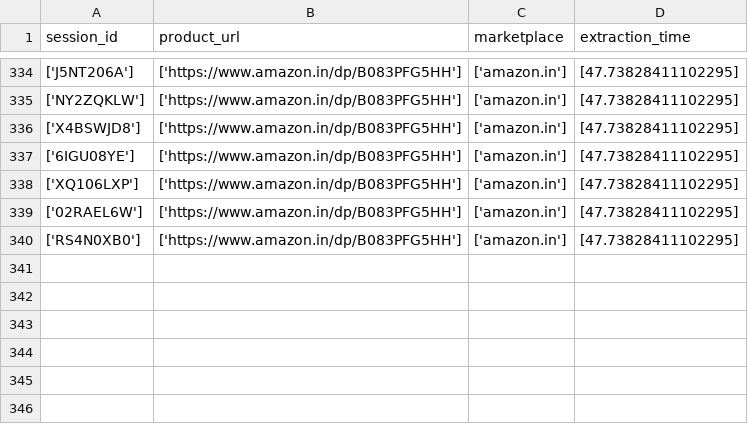
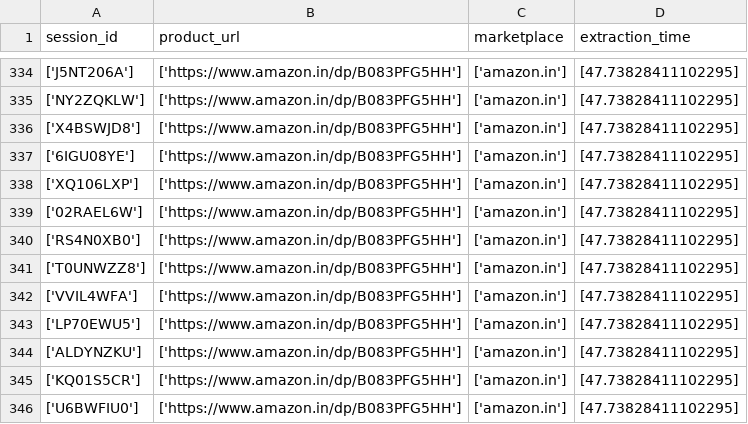
Before and after one commit to santoshapatil/Review_miner, a CSV file: action.csv, drawn as a sheet; only a part is shown, gaps mark what is left out; the diff names each change by its address in the sheet, - before the commit and + after, or states it on an @@ line.

```diff
--- a/action.csv
+++ b/action.csv
+row 341: ['T0UNWZZ8'] | ['https://www.amazon.in/dp/B083PFG5HH'] | ['amazon.in'] | [47.73828411102295]
+row 342: ['VVIL4WFA'] | ['https://www.amazon.in/dp/B083PFG5HH'] | ['amazon.in'] | [47.73828411102295]
+row 343: ['LP70EWU5'] | ['https://www.amazon.in/dp/B083PFG5HH'] | ['amazon.in'] | [47.73828411102295]
+row 344: ['ALDYNZKU'] | ['https://www.amazon.in/dp/B083PFG5HH'] | ['amazon.in'] | [47.73828411102295]
+row 345: ['KQ01S5CR'] | ['https://www.amazon.in/dp/B083PFG5HH'] | ['amazon.in'] | [47.73828411102295]
+row 346: ['U6BWFIU0'] | ['https://www.amazon.in/dp/B083PFG5HH'] | ['amazon.in'] | [47.73828411102295]
```
Also changed, not shown: log_df.csv, 1 other file.
